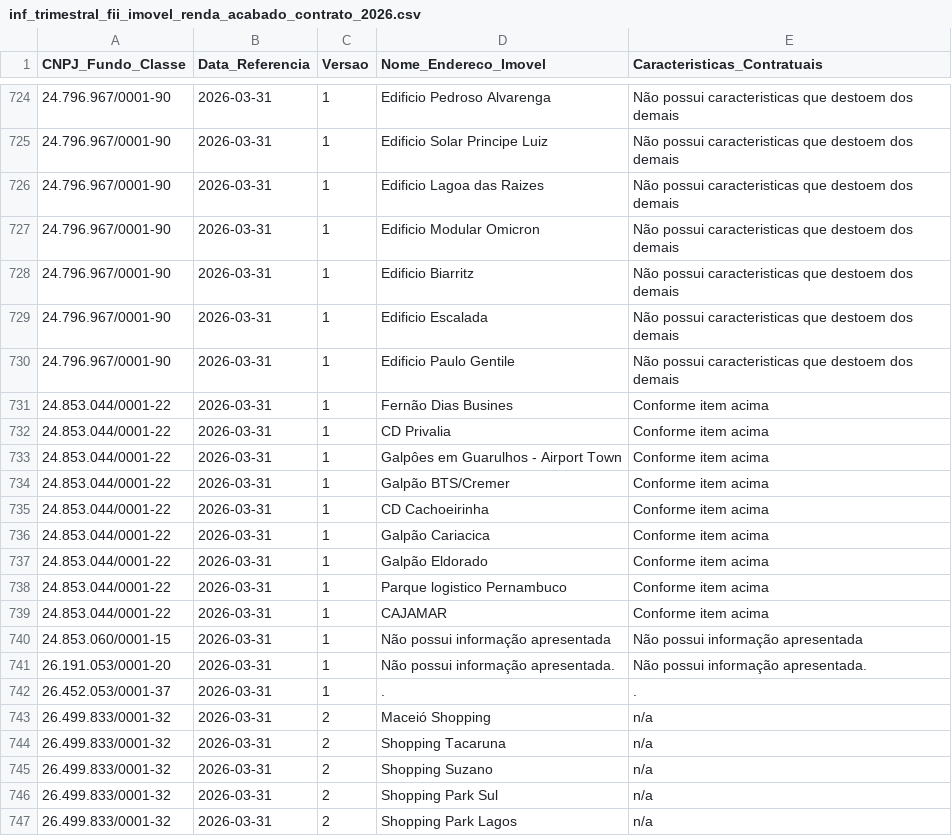
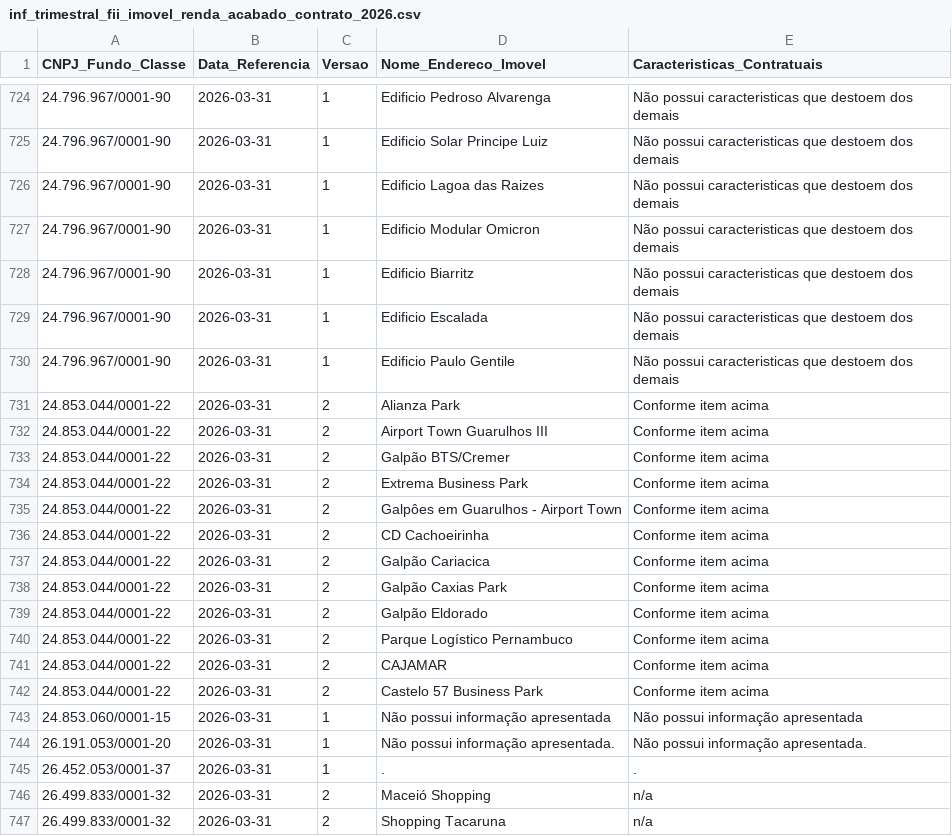
Before and after one commit to VBGVictor/CVM-FII-Data, a CSV file: output/dados_projeto/inf_trimestral_fii_2026/inf_trimestral_fii_imovel_renda_acabado_contrato_2026.csv, drawn as a sheet; only a part is shown, gaps mark what is left out; the shorter side is filled out with more unchanged rows.

```diff
--- a/output/dados_projeto/inf_trimestral_fii_2026/inf_trimestral_fii_imovel_renda_acabado_contrato_2026.csv
+++ b/output/dados_projeto/inf_trimestral_fii_2026/inf_trimestral_fii_imovel_renda_acabado_contrato_2026.csv
@@ -730,11 +730,14 @@ CNPJ_Fundo_Classe;Data_Referencia;Versao;Nome_Endereco_Imovel;Caracteristicas_Co
 24.796.967/0001-90;2026-03-31;1;Edificio Paulo Gentile;Não possui caracteristicas que destoem dos demais
-24.853.044/0001-22;2026-03-31;1;Fernão Dias Busines;Conforme item acima
-24.853.044/0001-22;2026-03-31;1;CD Privalia;Conforme item acima
-24.853.044/0001-22;2026-03-31;1;Galpôes em Guarulhos - Airport Town;Conforme item acima
-24.853.044/0001-22;2026-03-31;1;Galpão BTS/Cremer;Conforme item acima
-24.853.044/0001-22;2026-03-31;1;CD Cachoeirinha;Conforme item acima
-24.853.044/0001-22;2026-03-31;1;Galpão Cariacica;Conforme item acima
-24.853.044/0001-22;2026-03-31;1;Galpão Eldorado;Conforme item acima
-24.853.044/0001-22;2026-03-31;1;Parque logistico Pernambuco;Conforme item acima
-24.853.044/0001-22;2026-03-31;1;CAJAMAR;Conforme item acima
+24.853.044/0001-22;2026-03-31;2;Alianza Park;Conforme item acima
+24.853.044/0001-22;2026-03-31;2;Airport Town Guarulhos III;Conforme item acima
+24.853.044/0001-22;2026-03-31;2;Galpão BTS/Cremer;Conforme item acima
+24.853.044/0001-22;2026-03-31;2;Extrema Business Park;Conforme item acima
+24.853.044/0001-22;2026-03-31;2;Galpôes em Guarulhos - Airport Town;Conforme item acima
+24.853.044/0001-22;2026-03-31;2;CD Cachoeirinha;Conforme item acima
+24.853.044/0001-22;2026-03-31;2;Galpão Cariacica;Conforme item acima
+24.853.044/0001-22;2026-03-31;2;Galpão Caxias Park;Conforme item acima
+24.853.044/0001-22;2026-03-31;2;Galpão Eldorado;Conforme item acima
+24.853.044/0001-22;2026-03-31;2;Parque Logístico Pernambuco;Conforme item acima
+24.853.044/0001-22;2026-03-31;2;CAJAMAR;Conforme item acima
+24.853.044/0001-22;2026-03-31;2;Castelo 57 Business Park;Conforme item acima
 24.853.060/0001-15;2026-03-31;1;Não possui informação apresentada;Não possui informação apresentada
```
Also changed, not shown: output/dados_projeto/consolidado_fii_imovel_desempenho.csv, output/dados_projeto/dados_ipca_cdi.csv, 36 other files.
